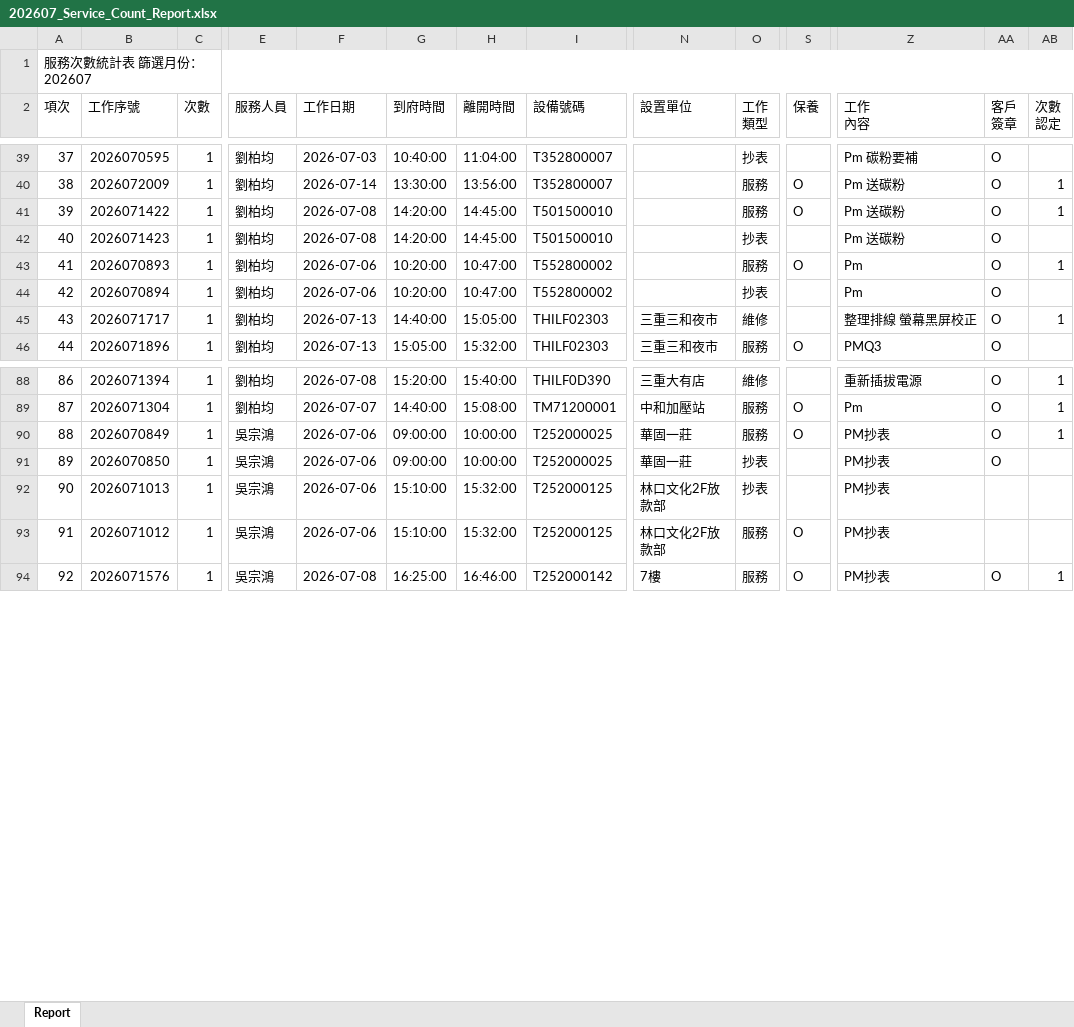
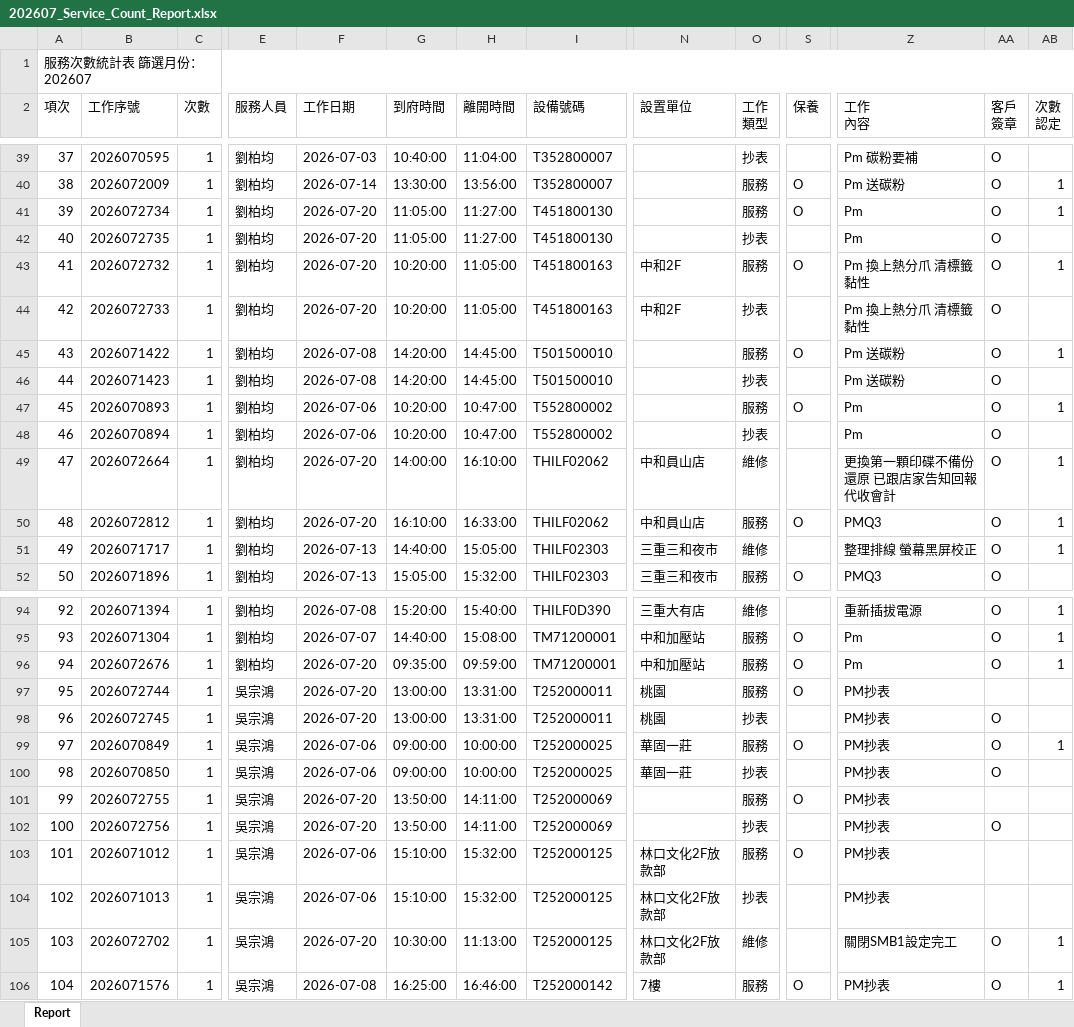
Before and after one commit to Yang-0419-di/FW_2, an Excel workbook: IM/202607_Service_Count_Report.xlsx, sheet Report, drawn as a sheet; only a part is shown, gaps mark what is left out; values as stored, in another font and other column widths than the file's, no cell formats; addresses are those after the commit; rows hold the shown columns only; the diff covers the shown part only; the diff names each change by its address in the sheet, - before the commit and + after, or states it on an @@ line.

```diff
--- a/IM/202607_Service_Count_Report.xlsx (sheet Report)
+++ b/IM/202607_Service_Count_Report.xlsx (sheet Report)
+row 41: 39 | 2026072734 | 1 | 劉柏均 | 2026-07-20 | 11:05:00 | 11:27:00 | T451800130 |  | 服務 | O | Pm | O | 1
+row 42: 40 | 2026072735 | 1 | 劉柏均 | 2026-07-20 | 11:05:00 | 11:27:00 | T451800130 |  | 抄表 |  | Pm | O
+row 43: 41 | 2026072732 | 1 | 劉柏均 | 2026-07-20 | 10:20:00 | 11:05:00 | T451800163 | 中和2F | 服務 | O | Pm 換上熱分爪 清標籤黏性 | O | 1
+row 44: 42 | 2026072733 | 1 | 劉柏均 | 2026-07-20 | 10:20:00 | 11:05:00 | T451800163 | 中和2F | 抄表 |  | Pm 換上熱分爪 清標籤黏性 | O
@@ column A (項次) renumbered between rows 45 and 332 @@
+row 49: 47 | 2026072664 | 1 | 劉柏均 | 2026-07-20 | 14:00:00 | 16:10:00 | THILF02062 | 中和員山店 | 維修 |  | 更換第一顆印碟不備份還原 已跟店家告知回報代收會計 | O | 1
+row 50: 48 | 2026072812 | 1 | 劉柏均 | 2026-07-20 | 16:10:00 | 16:33:00 | THILF02062 | 中和員山店 | 服務 | O | PMQ3 | O | 1
+row 96: 94 | 2026072676 | 1 | 劉柏均 | 2026-07-20 | 09:35:00 | 09:59:00 | TM71200001 | 中和加壓站 | 服務 | O | Pm | O | 1
+row 97: 95 | 2026072744 | 1 | 吳宗鴻 | 2026-07-20 | 13:00:00 | 13:31:00 | T252000011 | 桃園 | 服務 | O | PM抄表
+row 98: 96 | 2026072745 | 1 | 吳宗鴻 | 2026-07-20 | 13:00:00 | 13:31:00 | T252000011 | 桃園 | 抄表 |  | PM抄表 | O
+row 101: 99 | 2026072755 | 1 | 吳宗鴻 | 2026-07-20 | 13:50:00 | 14:11:00 | T252000069 |  | 服務 | O | PM抄表
+row 102: 100 | 2026072756 | 1 | 吳宗鴻 | 2026-07-20 | 13:50:00 | 14:11:00 | T252000069 |  | 抄表 |  | PM抄表 | O
+row 103: 101 | 2026071012 | 1 | 吳宗鴻 | 2026-07-06 | 15:10:00 | 15:32:00 | T252000125 | 林口文化2F放款部 | 服務 | O | PM抄表
-B105 (工作序號): 2026071012
+B105 (工作序號): 2026072702
-F105 (工作日期): 2026-07-06
+F105 (工作日期): 2026-07-20
-G105 (到府時間): 15:10:00
+G105 (到府時間): 10:30:00
-H105 (離開時間): 15:32:00
+H105 (離開時間): 11:13:00
-O105 (工作 類型): 服務
+O105 (工作 類型): 維修
-S105 (保養): O
+S105 (保養): (empty)
-Z105 (工作 內容): PM抄表
+Z105 (工作 內容): 關閉SMB1設定完工
-AA105 (客戶 簽章): (empty)
+AA105 (客戶 簽章): O
-AB105 (次數 認定): (empty)
+AB105 (次數 認定): 1
```
Also changed, not shown: 23 added rows, 6 removed rows, 1 moved row and 5 edited cells elsewhere in this sheet, cell formats, IM/202607_HL_Maintain_Report.xlsx, MFP/MFP.xlsx, 5 other files.
